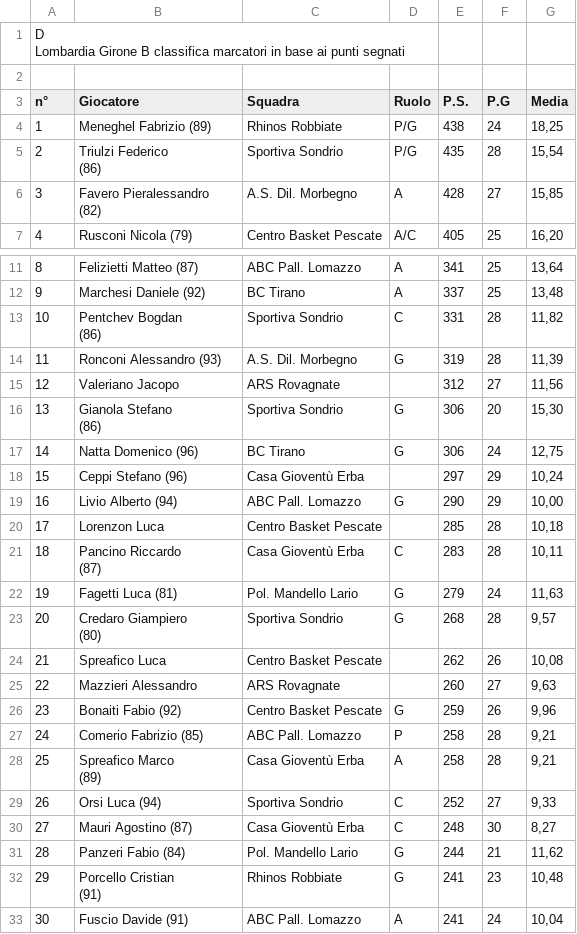
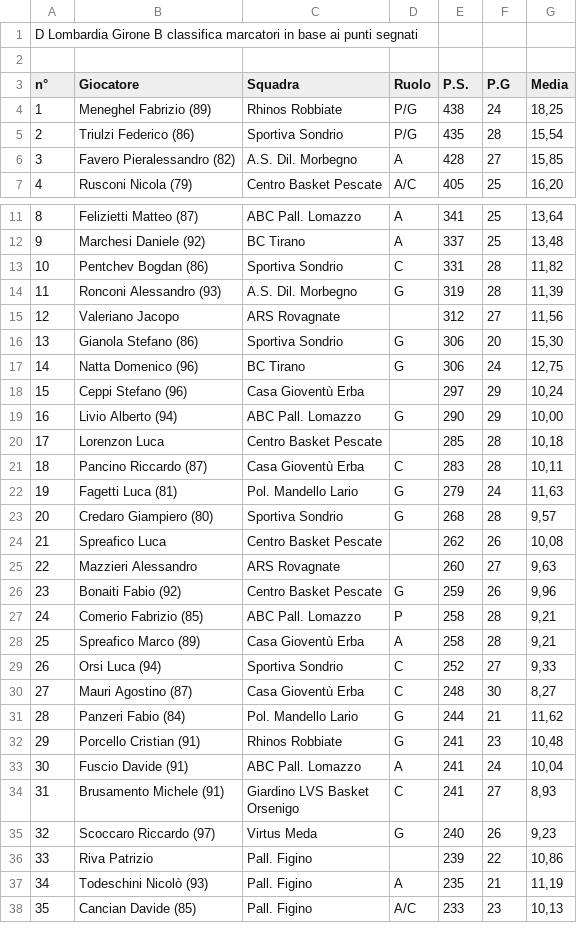
Before and after one commit to LeonardoNatale/Thesis-Scraper, a CSV file: 2014_2015/2014_2015Score6.csv, drawn as a sheet; only a part is shown, gaps mark what is left out; the shorter side is filled out with more unchanged rows; the diff covers the shown part only.

```diff
--- a/2014_2015/2014_2015Score6.csv
+++ b/2014_2015/2014_2015Score6.csv
@@ -1,3 +1,2 @@
-"D
-  Lombardia Girone B classifica marcatori in base ai punti segnati",
+D  Lombardia Girone B classifica marcatori in base ai punti segnati,
 ""
@@ -5,6 +4,4 @@ n°,Giocatore,Squadra,Ruolo,P.S.,P.G,Media,
 1,Meneghel Fabrizio (89),Rhinos Robbiate,P/G,438,24,"18,25",
-2,"Triulzi Federico 
-  (86)",Sportiva Sondrio,P/G,435,28,"15,54",
-3,"Favero Pieralessandro 
-  (82)",A.S. Dil. Morbegno,A,428,27,"15,85",
+2,Triulzi Federico   (86),Sportiva Sondrio,P/G,435,28,"15,54",
+3,Favero Pieralessandro   (82),A.S. Dil. Morbegno,A,428,27,"15,85",
 4,Rusconi Nicola (79),Centro Basket Pescate,A/C,405,25,"16,20",
@@ -15,8 +12,6 @@ n°,Giocatore,Squadra,Ruolo,P.S.,P.G,Media,
 9,Marchesi Daniele (92),BC Tirano,A,337,25,"13,48",
-10,"Pentchev Bogdan 
-  (86)",Sportiva Sondrio,C,331,28,"11,82",
+10,Pentchev Bogdan   (86),Sportiva Sondrio,C,331,28,"11,82",
 11,Ronconi Alessandro (93),A.S. Dil. Morbegno,G,319,28,"11,39",
 12,Valeriano Jacopo,ARS Rovagnate, ,312,27,"11,56",
-13,"Gianola Stefano 
-  (86)",Sportiva Sondrio,G,306,20,"15,30",
+13,Gianola Stefano   (86),Sportiva Sondrio,G,306,20,"15,30",
 14,Natta Domenico (96),BC Tirano,G,306,24,"12,75",
@@ -25,7 +20,5 @@ n°,Giocatore,Squadra,Ruolo,P.S.,P.G,Media,
 17,Lorenzon Luca,Centro Basket Pescate, ,285,28,"10,18",
-18,"Pancino Riccardo 
-  (87)",Casa Gioventù Erba,C,283,28,"10,11",
+18,Pancino Riccardo   (87),Casa Gioventù Erba,C,283,28,"10,11",
 19,Fagetti Luca  (81),Pol. Mandello Lario,G,279,24,"11,63",
-20,"Credaro Giampiero 
-  (80)",Sportiva Sondrio,G,268,28,"9,57",
+20,Credaro Giampiero   (80),Sportiva Sondrio,G,268,28,"9,57",
 21,Spreafico Luca,Centro Basket Pescate, ,262,26,"10,08",
@@ -34,4 +27,3 @@ n°,Giocatore,Squadra,Ruolo,P.S.,P.G,Media,
 24,Comerio Fabrizio (85),ABC Pall. Lomazzo,P,258,28,"9,21",
-25,"Spreafico Marco 
-  (89)",Casa Gioventù Erba,A,258,28,"9,21",
+25,Spreafico Marco   (89),Casa Gioventù Erba,A,258,28,"9,21",
 26,Orsi Luca  (94),Sportiva Sondrio,C,252,27,"9,33",
@@ -39,4 +31,3 @@ n°,Giocatore,Squadra,Ruolo,P.S.,P.G,Media,
 28,Panzeri Fabio  (84),Pol. Mandello Lario,G,244,21,"11,62",
-29,"Porcello Cristian 
-  (91)",Rhinos Robbiate,G,241,23,"10,48",
+29,Porcello Cristian   (91),Rhinos Robbiate,G,241,23,"10,48",
 30,Fuscio Davide (91),ABC Pall. Lomazzo,A,241,24,"10,04",
```
Also changed, not shown: 35 edited cells elsewhere in this file, 2014_2015/2014_2015Score2.csv, 2014_2015/2014_2015Score3.csv, 12 other files.
